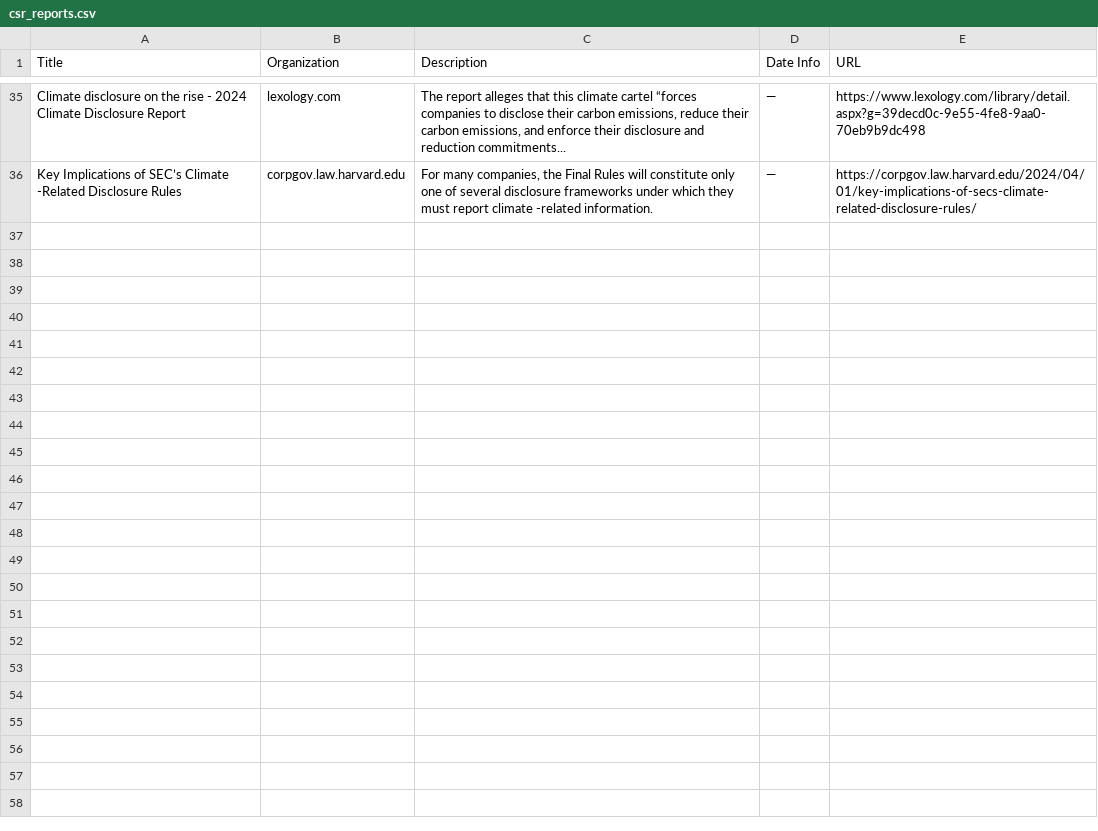
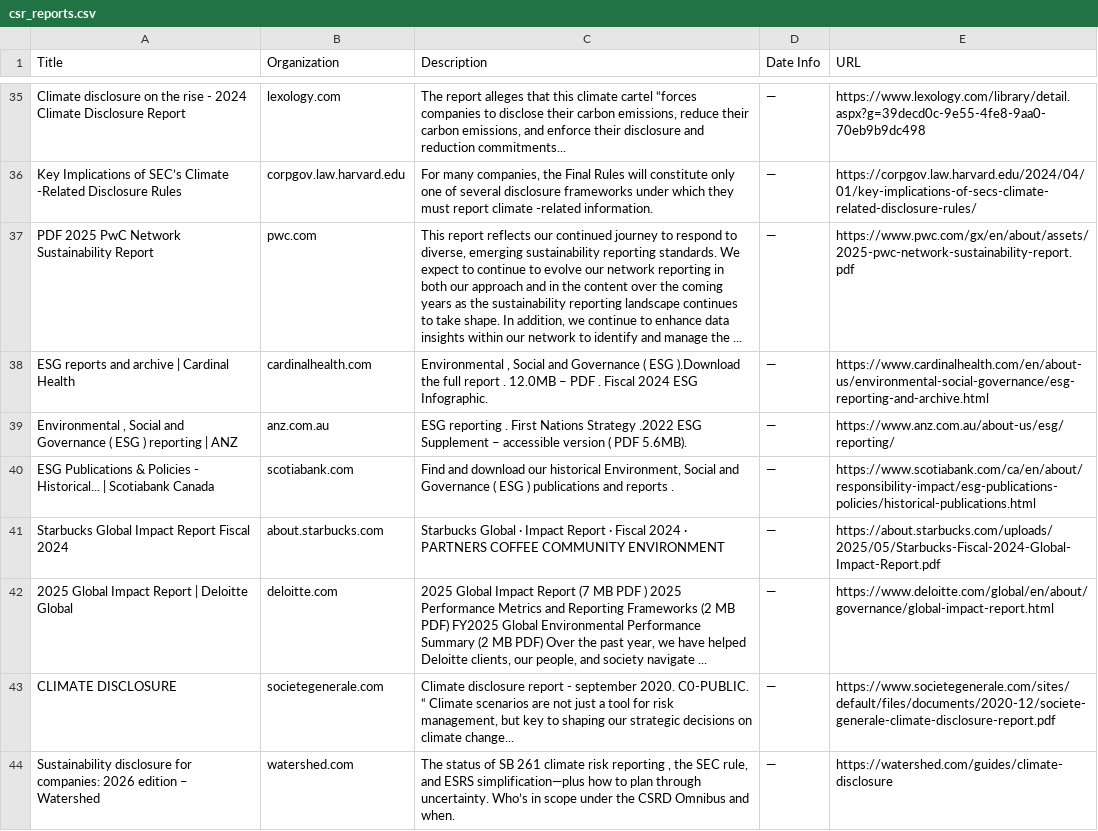
Before and after one commit to columbia-consulting/climate-cardinals-newsletter, a CSV file: weekly_data/csr_reports.csv, drawn as a sheet; only a part is shown, gaps mark what is left out; the diff names each change by its address in the sheet, - before the commit and + after, or states it on an @@ line.

```diff
--- a/weekly_data/csr_reports.csv
+++ b/weekly_data/csr_reports.csv
+row 37: PDF 2025 PwC Network Sustainability Report | pwc.com | This report reflects our continued journey to respond to diverse, emerging sustainability reporting standards. We expect to continue to evolve our network reporting in both our approach and in the content over the coming years as the sustainability reporting landscape continues to take shape. In addition, we continue to enhance data insights within our network to identify and manage the ... | — | https://www.pwc.com/gx/en/about/assets/2025-pwc-network-sustainability-report.pdf
+row 38: ESG reports and archive | Cardinal Health | cardinalhealth.com | Environmental , Social and Governance ( ESG ).Download the full report . 12.0MB – PDF . Fiscal 2024 ESG Infographic. | — | https://www.cardinalhealth.com/en/about-us/environmental-social-governance/esg-reporting-and-archive.html
+row 39: Environmental , Social and Governance ( ESG ) reporting | ANZ | anz.com.au | ESG reporting . First Nations Strategy .2022 ESG Supplement – accessible version ( PDF 5.6MB). | — | https://www.anz.com.au/about-us/esg/reporting/
+row 40: ESG Publications & Policies - Historical... | Scotiabank Canada | scotiabank.com | Find and download our historical Environment, Social and Governance ( ESG ) publications and reports . | — | https://www.scotiabank.com/ca/en/about/responsibility-impact/esg-publications-policies/historical-publications.html
+row 41: Starbucks Global Impact Report Fiscal 2024 | about.starbucks.com | Starbucks Global · Impact Report · Fiscal 2024 · PARTNERS COFFEE COMMUNITY ENVIRONMENT | — | https://about.starbucks.com/uploads/2025/05/Starbucks-Fiscal-2024-Global-Impact-Report.pdf
+row 42: 2025 Global Impact Report | Deloitte Global | deloitte.com | 2025 Global Impact Report (7 MB PDF ) 2025 Performance Metrics and Reporting Frameworks (2 MB PDF) FY2025 Global Environmental Performance Summary (2 MB PDF) Over the past year, we have helped Deloitte clients, our people, and society navigate ... | — | https://www.deloitte.com/global/en/about/governance/global-impact-report.html
+row 43: CLIMATE DISCLOSURE | societegenerale.com | Climate disclosure report - september 2020. C0-PUBLIC. “ Climate scenarios are not just a tool for risk management, but key to shaping our strategic decisions on climate change... | — | https://www.societegenerale.com/sites/default/files/documents/2020-12/societe-generale-climate-disclosure-report.pdf
+row 44: Sustainability disclosure for companies: 2026 edition – Watershed | watershed.com | The status of SB 261 climate risk reporting , the SEC rule, and ESRS simplification—plus how to plan through uncertainty. Who’s in scope under the CSRD Omnibus and when. | — | https://watershed.com/guides/climate-disclosure
```
Also changed, not shown: weekly_data/events.csv, weekly_data/experts.csv, 2 other files.
